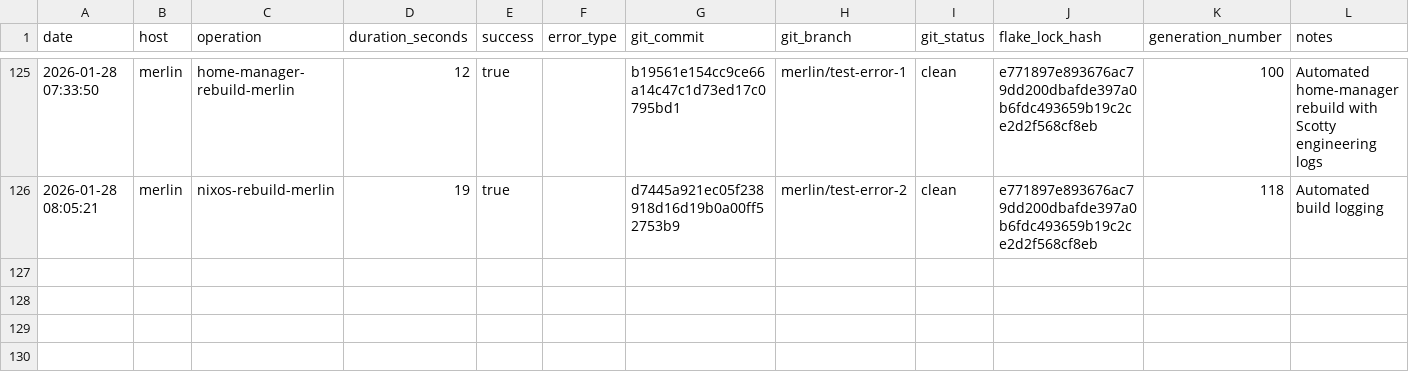
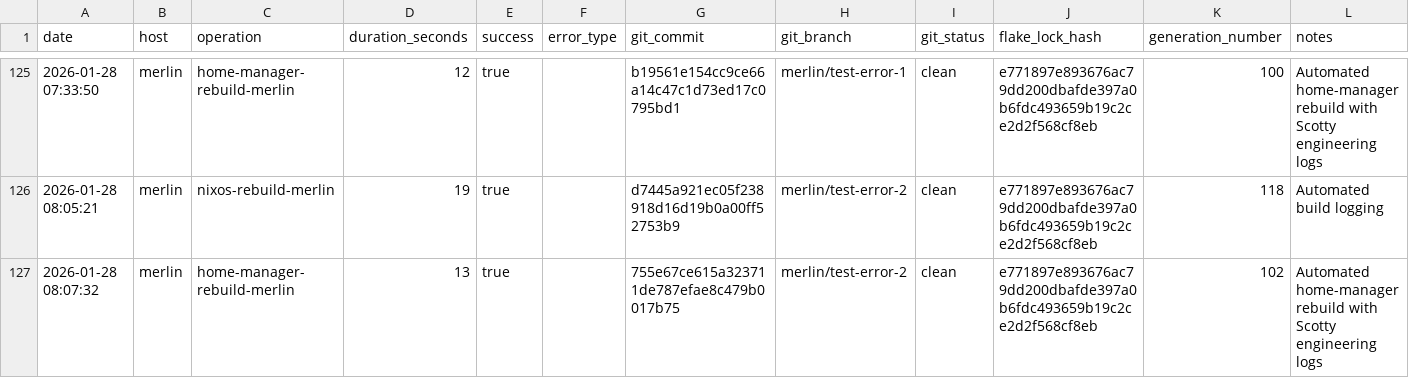
Before and after one commit to gignsky/.dotfiles, a CSV file: scottys-journal/metrics/build-performance.csv, drawn as a sheet; only a part is shown, gaps mark what is left out; rows hold the shown columns only; the diff names each change by its address in the sheet, - before the commit and + after, or states it on an @@ line.

Commit message:
gig@merlin: 2026-01-28 08:07 : id 102 -> /nix/store/i9m5xamzl0jpqqazi5rvdgqcnkx6brjx-home-manager-generation (current)

```diff
--- a/scottys-journal/metrics/build-performance.csv
+++ b/scottys-journal/metrics/build-performance.csv
+row 127: 2026-01-28 08:07:32 | merlin | home-manager-rebuild-merlin | 13 | true |  | 755e67ce615a323711de787efae8c479b0017b75 | merlin/test-error-2 | clean | e771897e893676ac79dd200dbafde397a0b6fdc493659b19c2ce2d2f568cf8eb | 102 | Automated home-manager rebuild with Scotty engineering logs
```
Also changed, not shown: 1 other file.
